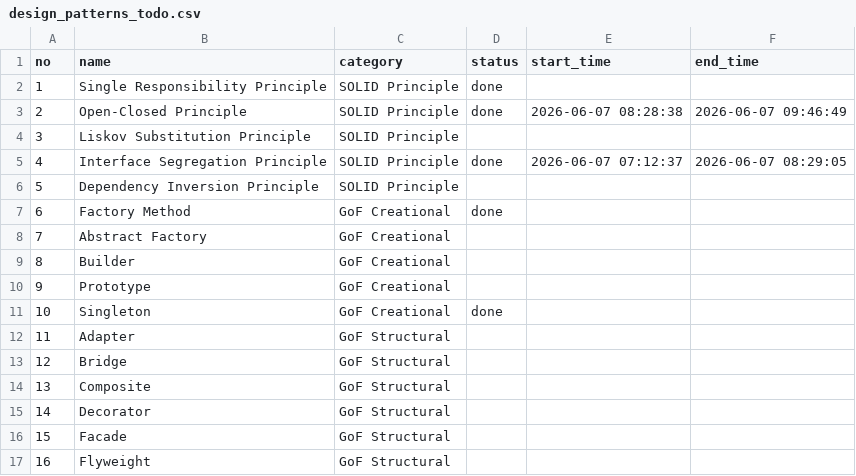
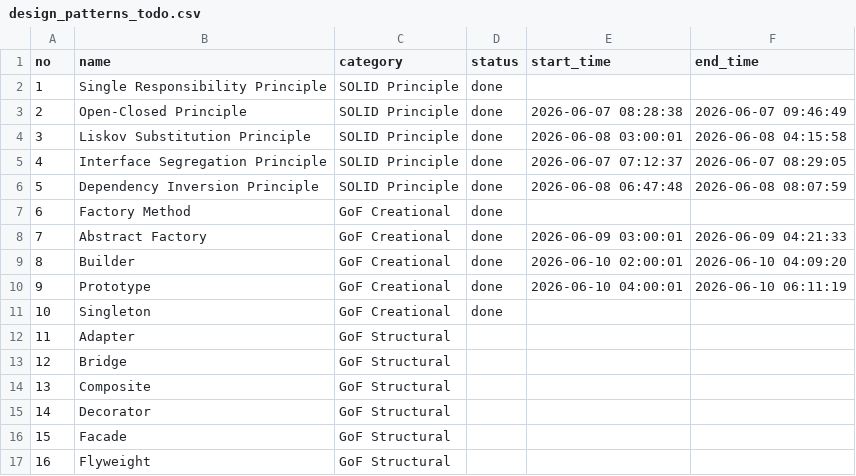
Before and after one commit to alfa-yohannis/short_video_generator, a CSV file: design_patterns_todo.csv, drawn as a sheet; only a part is shown.

Commit message:
Add commit messages for completed design pattern storyboards and SOLID principles.

```diff
--- a/design_patterns_todo.csv
+++ b/design_patterns_todo.csv
@@ -3,9 +3,9 @@ no,name,category,status,start_time,end_time
 2,Open-Closed Principle,SOLID Principle,done,2026-06-07 08:28:38,2026-06-07 09:46:49
-3,Liskov Substitution Principle,SOLID Principle,,,
+3,Liskov Substitution Principle,SOLID Principle,done,2026-06-08 03:00:01,2026-06-08 04:15:58
 4,Interface Segregation Principle,SOLID Principle,done,2026-06-07 07:12:37,2026-06-07 08:29:05
-5,Dependency Inversion Principle,SOLID Principle,,,
+5,Dependency Inversion Principle,SOLID Principle,done,2026-06-08 06:47:48,2026-06-08 08:07:59
 6,Factory Method,GoF Creational,done,,
-7,Abstract Factory,GoF Creational,,,
-8,Builder,GoF Creational,,,
-9,Prototype,GoF Creational,,,
+7,Abstract Factory,GoF Creational,done,2026-06-09 03:00:01,2026-06-09 04:21:33
+8,Builder,GoF Creational,done,2026-06-10 02:00:01,2026-06-10 04:09:20
+9,Prototype,GoF Creational,done,2026-06-10 04:00:01,2026-06-10 06:11:19
 10,Singleton,GoF Creational,done,,
```
Also changed, not shown: 4 other files.
